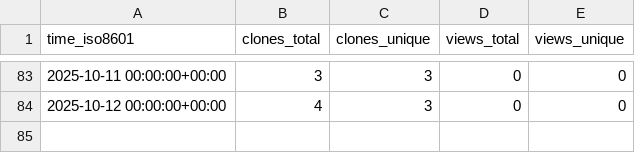
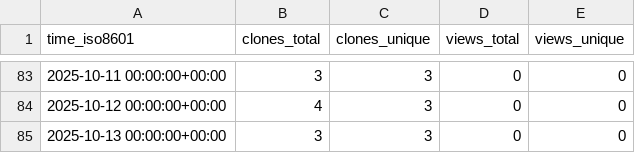
Before and after one commit to jodithea/All_repos_traffic_log, a CSV file: jodithea/Polygenic_score_workshop/ghrs-data/views_clones_aggregate.csv, drawn as a sheet; only a part is shown, gaps mark what is left out.

```diff
--- a/jodithea/Polygenic_score_workshop/ghrs-data/views_clones_aggregate.csv
+++ b/jodithea/Polygenic_score_workshop/ghrs-data/views_clones_aggregate.csv
@@ -84 +84,2 @@ time_iso8601,clones_total,clones_unique,views_total,views_unique
 2025-10-12 00:00:00+00:00,4,3,0,0
+2025-10-13 00:00:00+00:00,3,3,0,0
```
Also changed, not shown: 1 other file.
